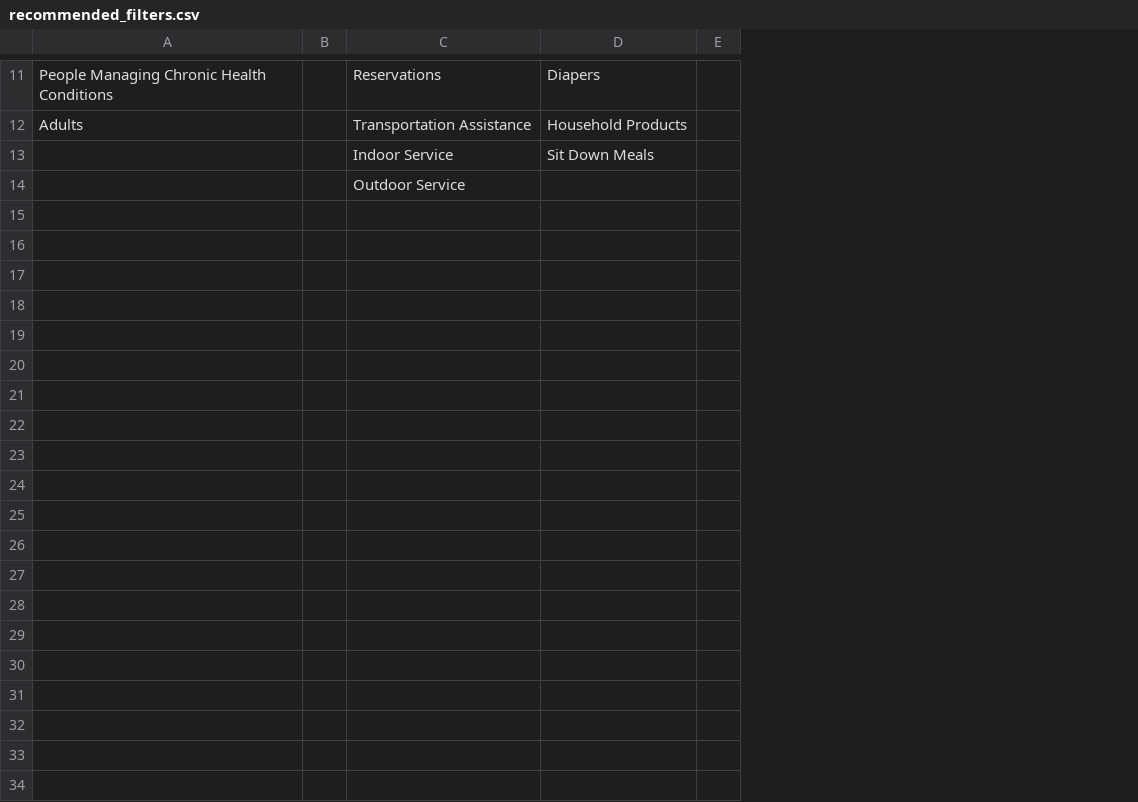
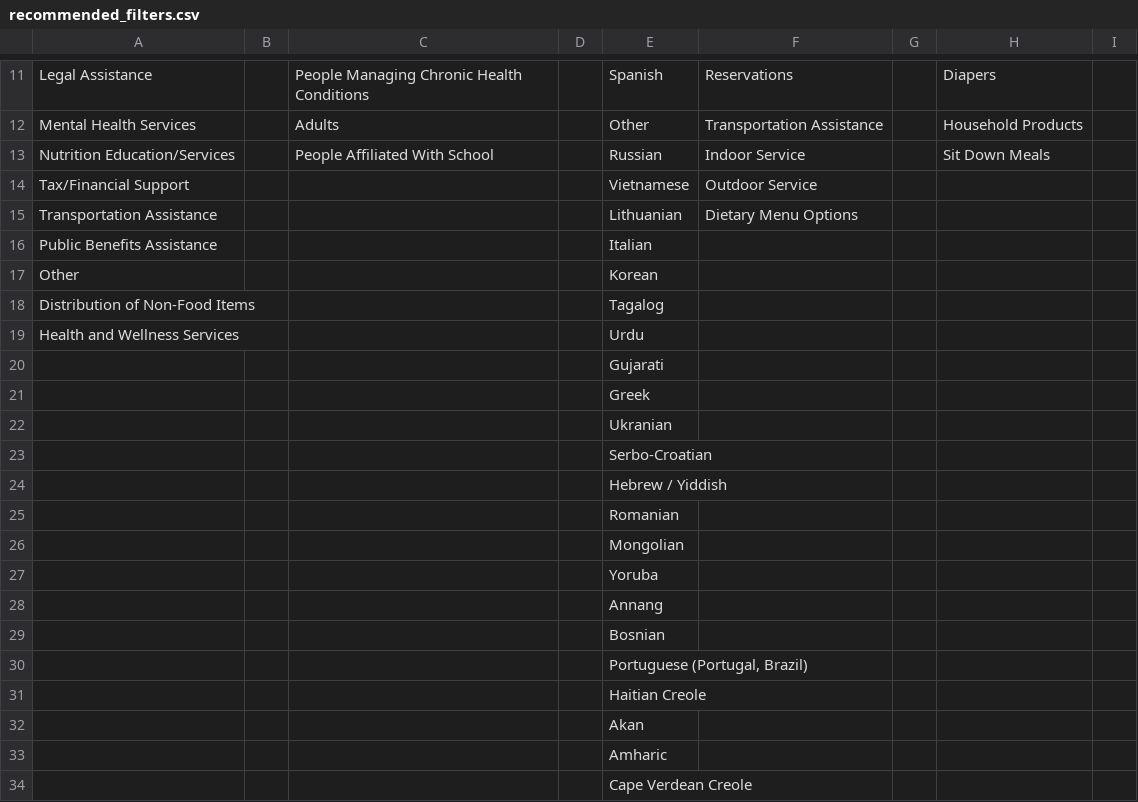
Before and after one commit to ChinaiArman/ViveryBulkUploadImportSummary, a CSV file: resources/recommended_filters.csv, drawn as a sheet; only a part is shown, gaps mark what is left out; addresses are those after the commit; the diff covers the shown part only; the diff names each change by its address in the sheet, - before the commit and + after, or states it on an @@ line.

Commit message:
Update subfilters

```diff
--- a/resources/recommended_filters.csv
+++ b/resources/recommended_filters.csv
+column A, rows 11-14: Legal Assistance | Mental Health Services | Nutrition Education/Services | Tax/Financial Support
+column B, empty
+column E, rows 11-14: Spanish | Other | Russian | Vietnamese
+column G, empty
-C13: (empty)
+C13: People Affiliated With School
+row 15: Transportation Assistance |  |  |  | Lithuanian | Dietary Menu Options
+row 16: Public Benefits Assistance |  |  |  | Italian
+row 17: Other |  |  |  | Korean
+row 18: Distribution of Non-Food Items |  |  |  | Tagalog
+row 19: Health and Wellness Services |  |  |  | Urdu
+row 20:  |  |  |  | Gujarati
+row 21:  |  |  |  | Greek
+row 22:  |  |  |  | Ukranian
+row 23:  |  |  |  | Serbo-Croatian
+row 24:  |  |  |  | Hebrew / Yiddish
+row 25:  |  |  |  | Romanian
+row 26:  |  |  |  | Mongolian
+row 27:  |  |  |  | Yoruba
+row 28:  |  |  |  | Annang
+row 29:  |  |  |  | Bosnian
+row 30:  |  |  |  | Portuguese (Portugal, Brazil)
+row 31:  |  |  |  | Haitian Creole
+row 32:  |  |  |  | Akan
+row 33:  |  |  |  | Amharic
+row 34:  |  |  |  | Cape Verdean Creole
```
Also changed, not shown: 5 edited cells elsewhere in this file.
